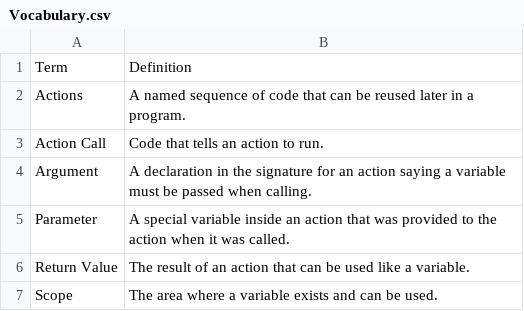
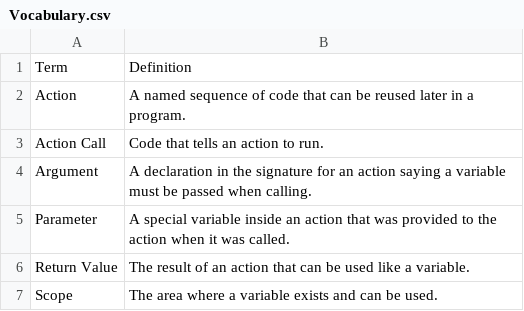
Before and after one commit to qorf/quorum-website, a CSV file: QuorumWebsite/html/media/BlocksOnline/Actions/Vocabulary.csv, drawn as a sheet.

```diff
--- a/QuorumWebsite/html/media/BlocksOnline/Actions/Vocabulary.csv
+++ b/QuorumWebsite/html/media/BlocksOnline/Actions/Vocabulary.csv
@@ -1,3 +1,3 @@
 Term,Definition
-Actions,A named sequence of code that can be reused later in a program.
+Action,A named sequence of code that can be reused later in a program.
 Action Call,Code that tells an action to run.
```
Also changed, not shown: QuorumWebsite/html/media/BlocksOnline/Apps1/Vocabulary.csv, QuorumWebsite/html/media/BlocksOnline/Classes/Vocabulary.csv, 22 other files.
